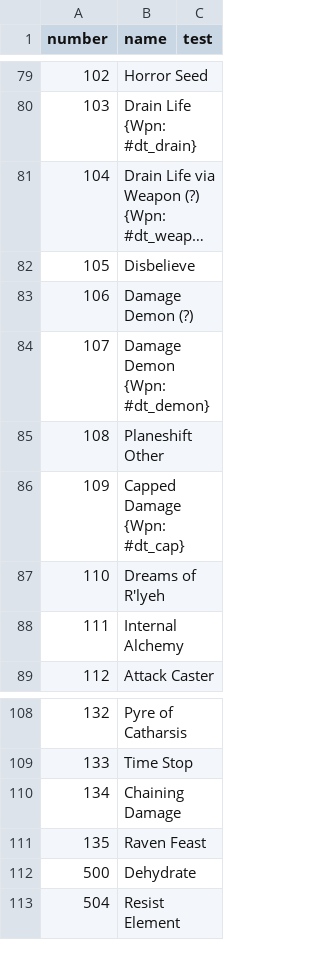
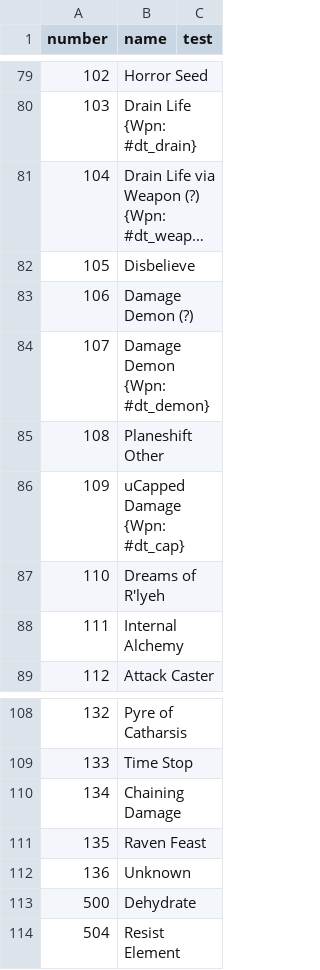
Before and after one commit to larzm42/dom5inspector, a CSV file: gamedata/effects_info.csv, drawn as a sheet; only a part is shown, gaps mark what is left out; long unchanged cells end in ….

```diff
--- a/gamedata/effects_info.csv
+++ b/gamedata/effects_info.csv
@@ -85,3 +85,3 @@ number	name	test
 108	Planeshift Other
-109	Capped Damage {Wpn: #dt_cap}
+109	uCapped Damage {Wpn: #dt_cap}
 110	Dreams of R'lyeh
@@ -111,2 +111,3 @@ number	name	test
 135	Raven Feast
+136	Unknown
 500	Dehydrate
```
Also changed, not shown: gamedata/attribute_keys.csv.
